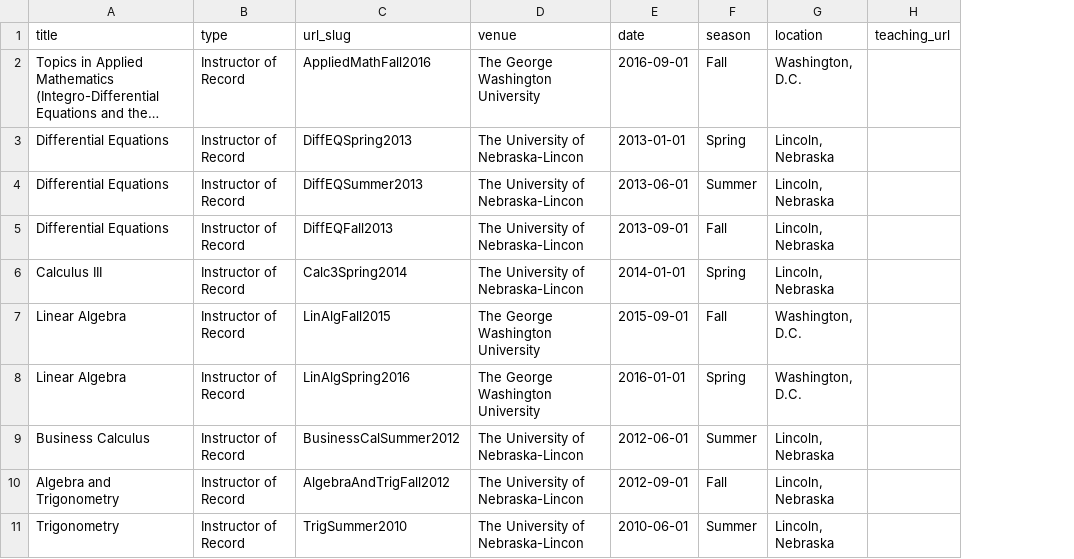
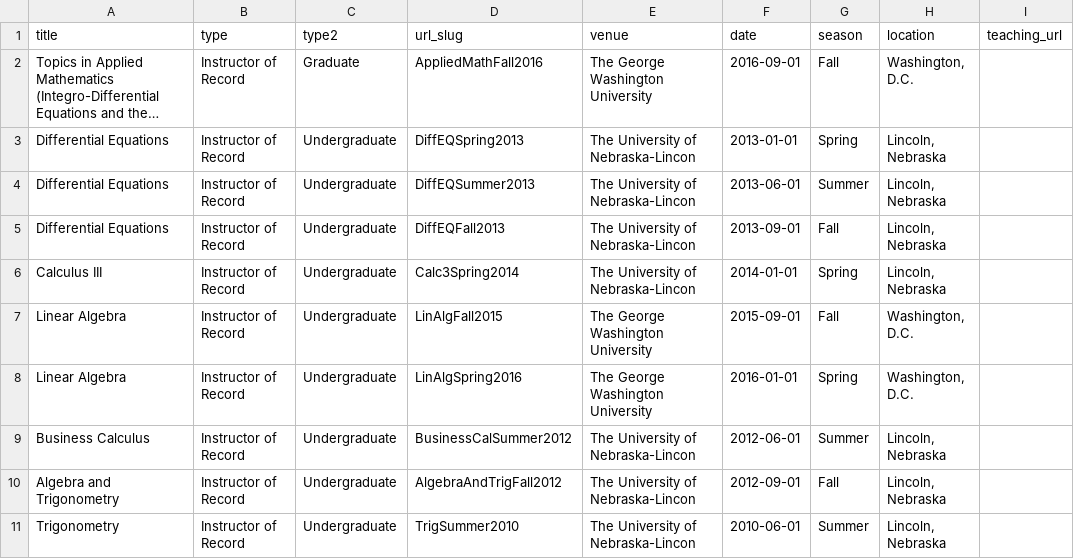
Before and after one commit to JeremyTrageser/JeremyTrageser.github.io, a TSV file: markdown_generator/teaching.tsv, drawn as a sheet; only a part is shown; long unchanged cells end in …; the diff names each change by its address in the sheet, - before the commit and + after, or states it on an @@ line.

Commit message:
added new category to teaching

```diff
--- a/markdown_generator/teaching.tsv
+++ b/markdown_generator/teaching.tsv
+column C (type2), rows 2-11: Graduate | Undergraduate | Undergraduate | Undergraduate | Undergraduate | Undergraduate | Undergraduate | Undergraduate | Undergraduate | Undergraduate
```
Also changed, not shown: 23 other files.
